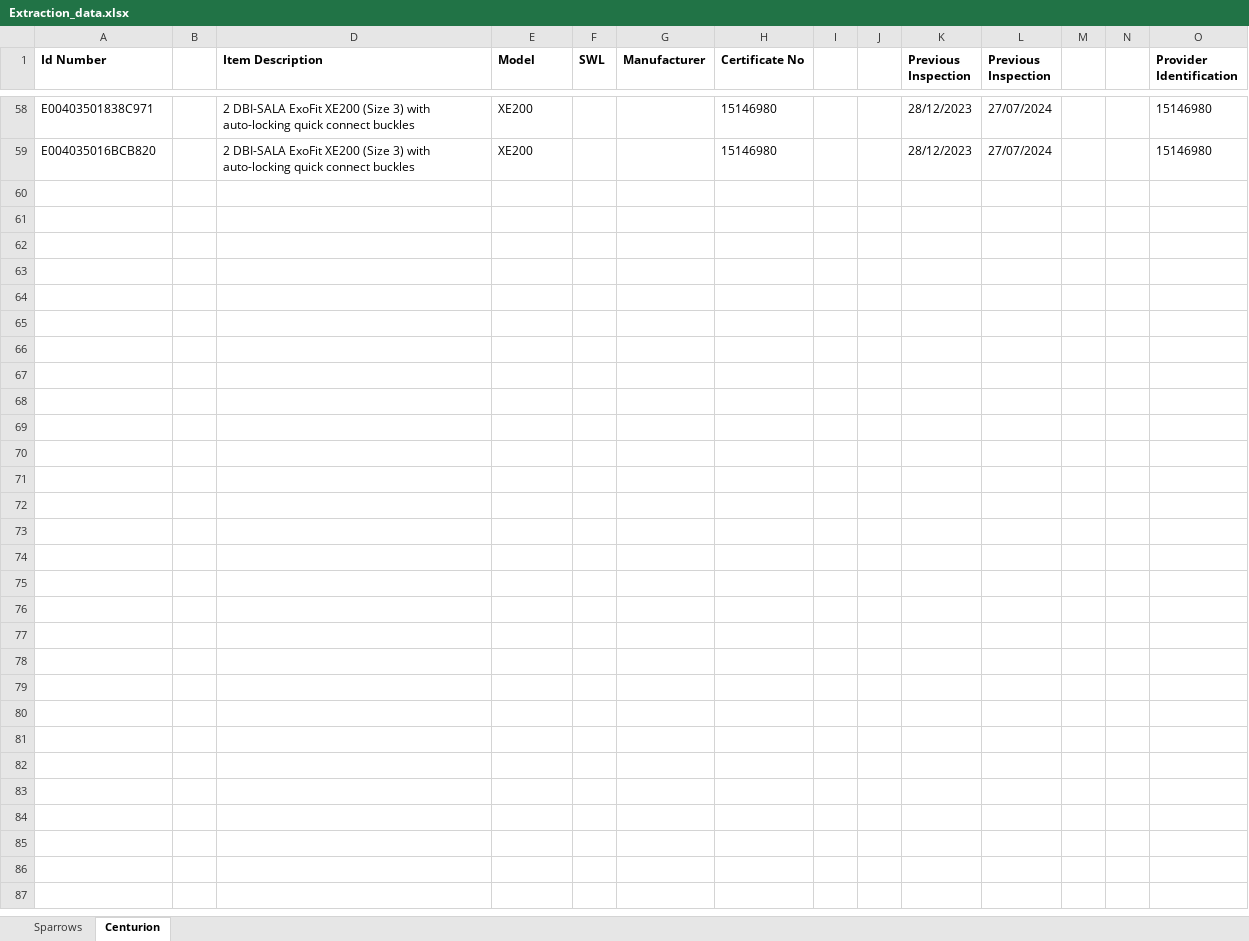
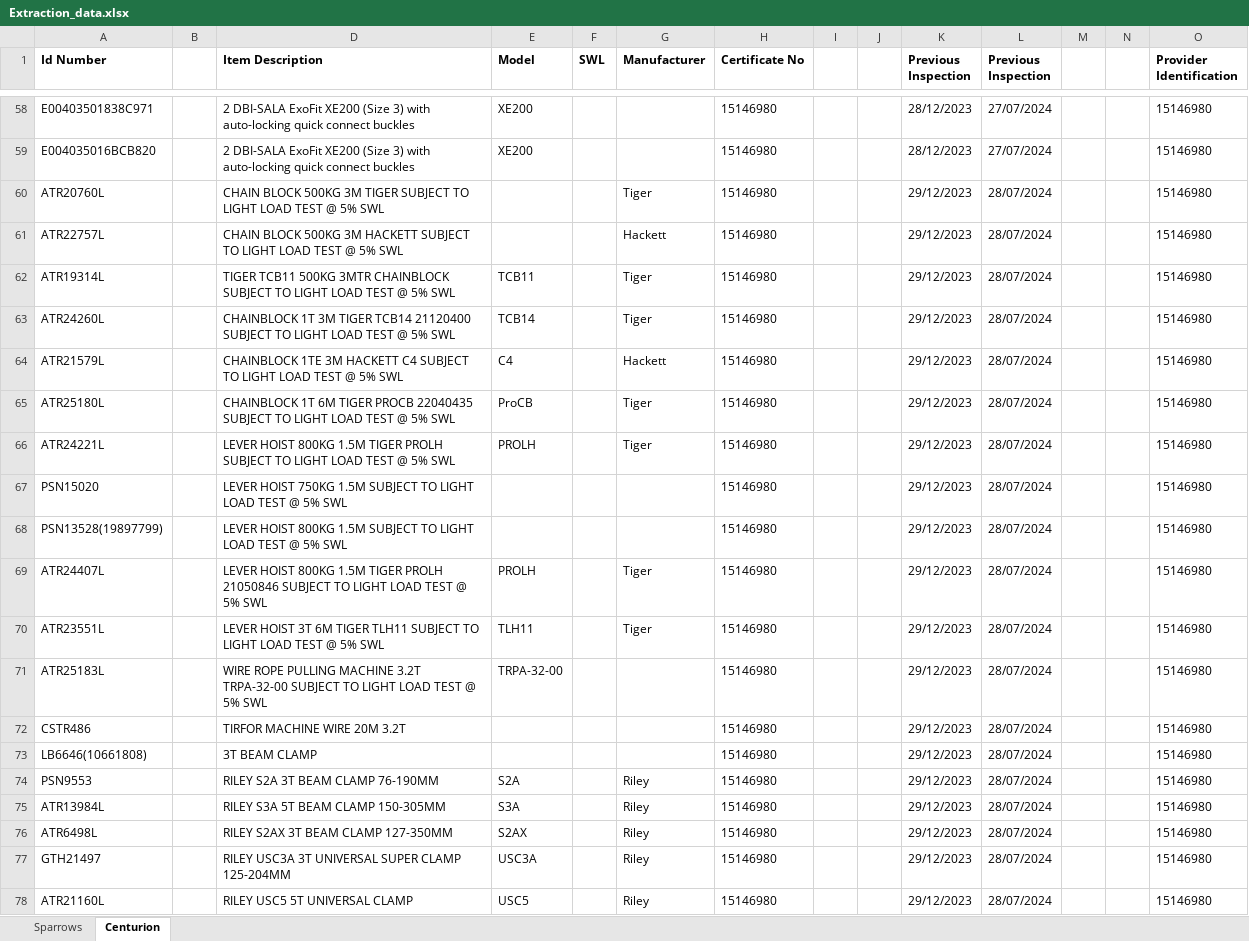
Before and after one commit to t09Simi/pdf_text_extraction, an Excel workbook: database/Extraction_data.xlsx, sheet Centurion, drawn as a sheet; only a part is shown, gaps mark what is left out; values as stored, in another font and other column widths than the file's, no borders; the diff covers the shown part only; the diff names each change by its address in the sheet, - before the commit and + after, or states it on an @@ line.

```diff
--- a/database/Extraction_data.xlsx (sheet Centurion)
+++ b/database/Extraction_data.xlsx (sheet Centurion)
+row 60: ATR20760L |  | CHAIN BLOCK 500KG 3M TIGER SUBJECT TO LIGHT LOAD TEST @ 5% SWL |  |  | Tiger | 15146980 |  |  | 29/12/2023 | 28/07/2024 |  |  | 15146980
+row 61: ATR22757L |  | CHAIN BLOCK 500KG 3M HACKETT SUBJECT TO LIGHT LOAD TEST @ 5% SWL |  |  | Hackett | 15146980 |  |  | 29/12/2023 | 28/07/2024 |  |  | 15146980
+row 62: ATR19314L |  | TIGER TCB11 500KG 3MTR CHAINBLOCK SUBJECT TO LIGHT LOAD TEST @ 5% SWL | TCB11 |  | Tiger | 15146980 |  |  | 29/12/2023 | 28/07/2024 |  |  | 15146980
+row 63: ATR24260L |  | CHAINBLOCK 1T 3M TIGER TCB14 21120400 SUBJECT TO LIGHT LOAD TEST @ 5% SWL | TCB14 |  | Tiger | 15146980 |  |  | 29/12/2023 | 28/07/2024 |  |  | 15146980
+row 64: ATR21579L |  | CHAINBLOCK 1TE 3M HACKETT C4 SUBJECT TO LIGHT LOAD TEST @ 5% SWL | C4 |  | Hackett | 15146980 |  |  | 29/12/2023 | 28/07/2024 |  |  | 15146980
+row 65: ATR25180L |  | CHAINBLOCK 1T 6M TIGER PROCB 22040435 SUBJECT TO LIGHT LOAD TEST @ 5% SWL | ProCB |  | Tiger | 15146980 |  |  | 29/12/2023 | 28/07/2024 |  |  | 15146980
+row 66: ATR24221L |  | LEVER HOIST 800KG 1.5M TIGER PROLH SUBJECT TO LIGHT LOAD TEST @ 5% SWL | PROLH |  | Tiger | 15146980 |  |  | 29/12/2023 | 28/07/2024 |  |  | 15146980
+row 67: PSN15020 |  | LEVER HOIST 750KG 1.5M SUBJECT TO LIGHT LOAD TEST @ 5% SWL |  |  |  | 15146980 |  |  | 29/12/2023 | 28/07/2024 |  |  | 15146980
+row 68: PSN13528(19897799) |  | LEVER HOIST 800KG 1.5M SUBJECT TO LIGHT LOAD TEST @ 5% SWL |  |  |  | 15146980 |  |  | 29/12/2023 | 28/07/2024 |  |  | 15146980
+row 69: ATR24407L |  | LEVER HOIST 800KG 1.5M TIGER PROLH 21050846 SUBJECT TO LIGHT LOAD TEST @ 5% SWL | PROLH |  | Tiger | 15146980 |  |  | 29/12/2023 | 28/07/2024 |  |  | 15146980
+row 70: ATR23551L |  | LEVER HOIST 3T 6M TIGER TLH11 SUBJECT TO LIGHT LOAD TEST @ 5% SWL | TLH11 |  | Tiger | 15146980 |  |  | 29/12/2023 | 28/07/2024 |  |  | 15146980
+row 71: ATR25183L |  | WIRE ROPE PULLING MACHINE 3.2T TRPA-32-00 SUBJECT TO LIGHT LOAD TEST @ 5% SWL | TRPA-32-00 |  |  | 15146980 |  |  | 29/12/2023 | 28/07/2024 |  |  | 15146980
+row 72: CSTR486 |  | TIRFOR MACHINE WIRE 20M 3.2T |  |  |  | 15146980 |  |  | 29/12/2023 | 28/07/2024 |  |  | 15146980
+row 73: LB6646(10661808) |  | 3T BEAM CLAMP |  |  |  | 15146980 |  |  | 29/12/2023 | 28/07/2024 |  |  | 15146980
+row 74: PSN9553 |  | RILEY S2A 3T BEAM CLAMP 76-190MM | S2A |  | Riley | 15146980 |  |  | 29/12/2023 | 28/07/2024 |  |  | 15146980
+row 75: ATR13984L |  | RILEY S3A 5T BEAM CLAMP 150-305MM | S3A |  | Riley | 15146980 |  |  | 29/12/2023 | 28/07/2024 |  |  | 15146980
+row 76: ATR6498L |  | RILEY S2AX 3T BEAM CLAMP 127-350MM | S2AX |  | Riley | 15146980 |  |  | 29/12/2023 | 28/07/2024 |  |  | 15146980
+row 77: GTH21497 |  | RILEY USC3A 3T UNIVERSAL SUPER CLAMP 125-204MM | USC3A |  | Riley | 15146980 |  |  | 29/12/2023 | 28/07/2024 |  |  | 15146980
+row 78: ATR21160L |  | RILEY USC5 5T UNIVERSAL CLAMP | USC5 |  | Riley | 15146980 |  |  | 29/12/2023 | 28/07/2024 |  |  | 15146980
```
Also changed, not shown: 97 added rows elsewhere in this sheet, sheet Sparrows, 6 other files.
